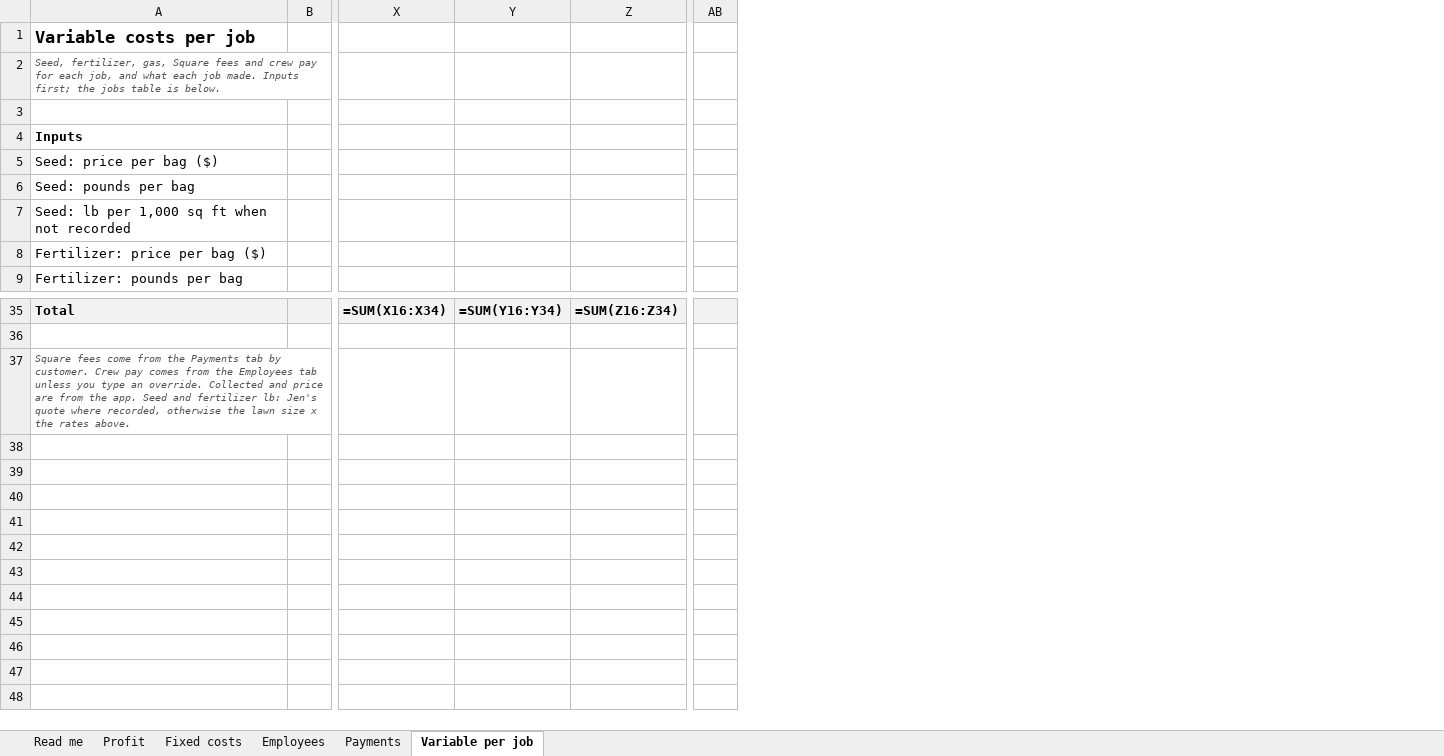
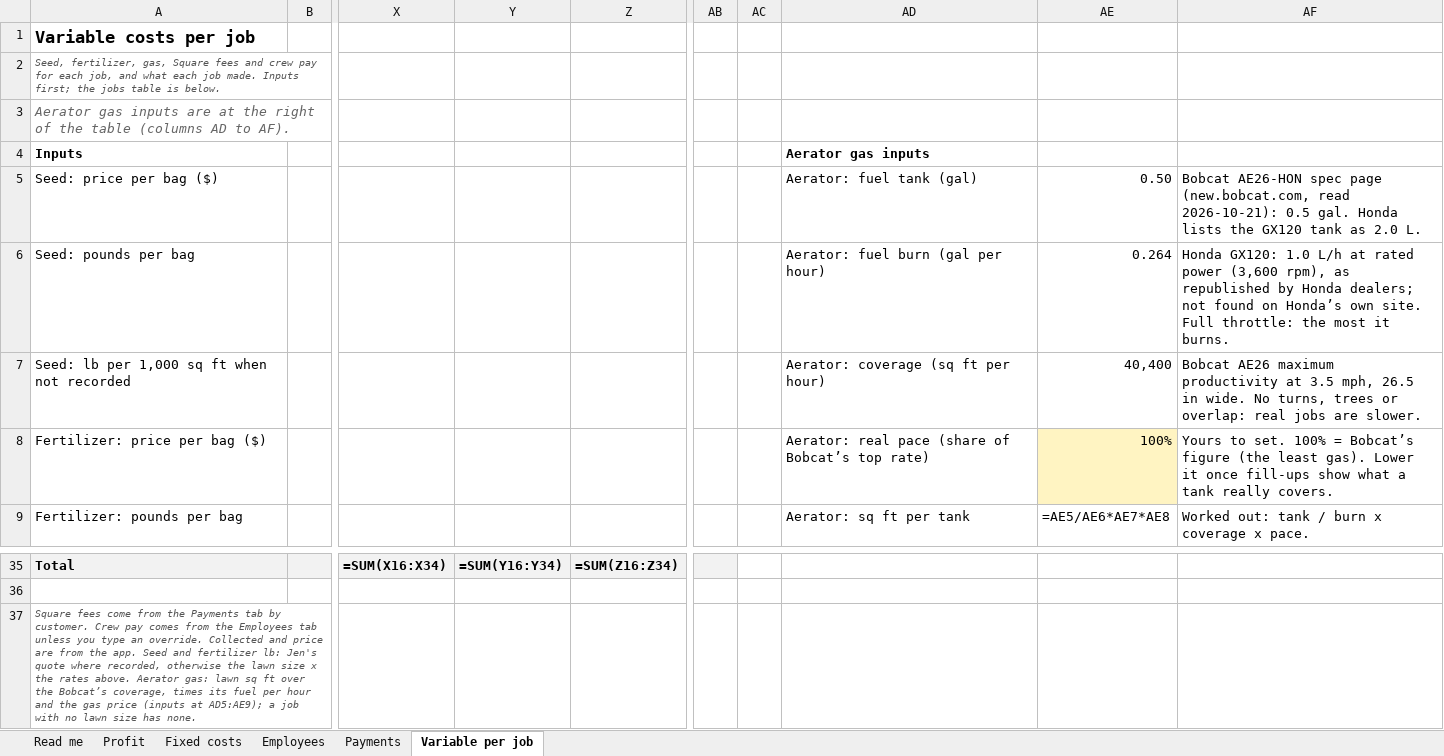
Before and after one commit to traversePlatforms/workspace, an Excel workbook: sixfold/finance/Sixfold-Expenses-and-Profit.xlsx, sheet Variable per job, drawn as a sheet; only a part is shown, gaps mark what is left out; values as stored, in another font and other column widths than the file's, no borders; formulas without a stored value are shown as written; removed rows and columns are numbered as before the commit, all else as after; the diff names each change by its address in the sheet, - before the commit and + after, or states it on an @@ line.

```diff
--- a/sixfold/finance/Sixfold-Expenses-and-Profit.xlsx (sheet Variable per job)
+++ b/sixfold/finance/Sixfold-Expenses-and-Profit.xlsx (sheet Variable per job)
-column Y, row 35: =SUM(Y16:Y34)
+column Y, row 35: =SUM(Y16:Y34)
+column AC, empty
+column AD, rows 4-9: Aerator gas inputs | Aerator: fuel tank (gal) | Aerator: fuel burn (gal per hour) | Aerator: coverage (sq ft per hour) | Aerator: real pace (share of Bobcat’s top rate) | Aerator: sq ft per tank
+column AE, rows 5-9: 0.50 | 0.264 | 40,400 | 100% | =AE5/AE6*AE7*AE8
+column AF, rows 5-9: Bobcat AE26-HON spec page (new.bobcat.com, read 2026-10-21): 0.5 gal. Honda lists the GX120 tank as 2.0 L. | Honda GX120: 1.0 L/h at rated power (3,600 rpm), as republished by Honda dealers; not found on Honda’s own site. Full throttle: the most it burns. | Bobcat AE26 maximum productivity at 3.5 mph, 26.5 in wide. No turns, trees or overlap: real jobs are slower. | Yours to set. 100% = Bobcat’s figure (the least gas). Lower it once fill-ups show what a tank really covers. | Worked out: tank / burn x coverage x pace.
-A3: (empty)
+A3: Aerator gas inputs are at the right of the table (columns AD to AF).
-A37: …rates above.
+A37: …rates above. Aerator gas: lawn sq ft over the Bobcat’s coverage, times its fuel per hour and the gas price (inputs at AD5:AE9); a job with no lawn size has none.
```
Also changed, not shown: sheet Profit, 4 other files.
